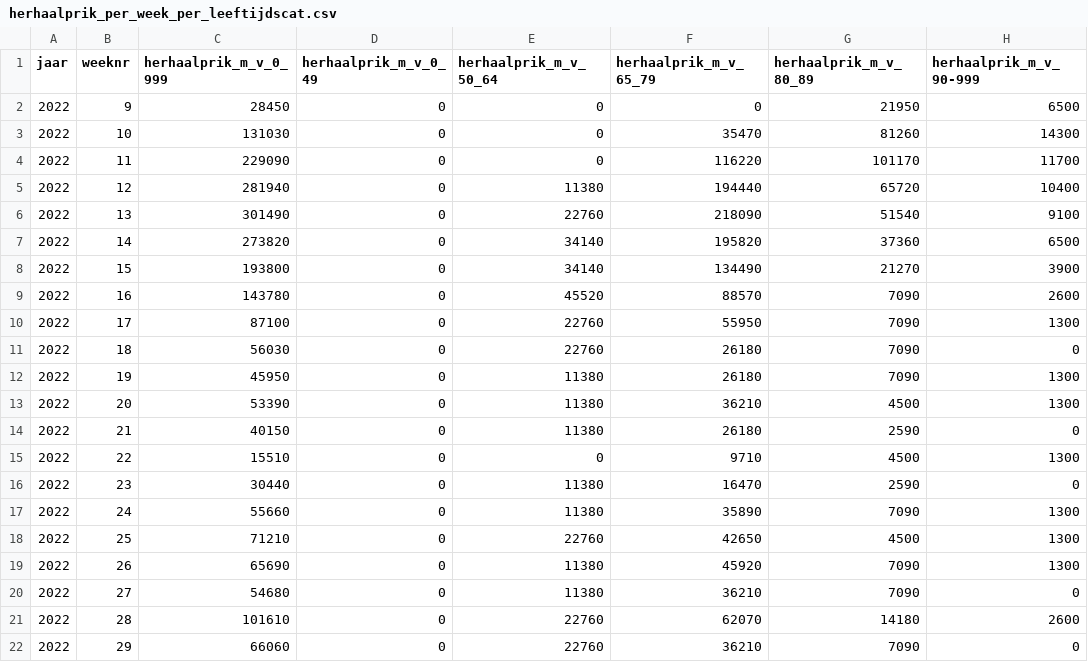
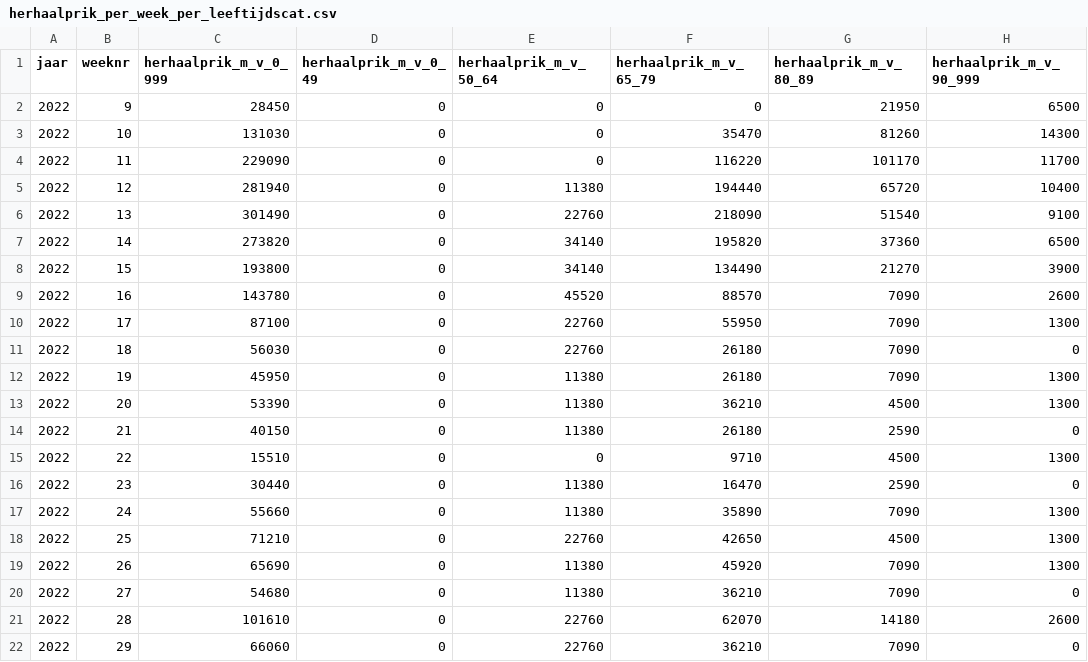
Before and after one commit to rcsmit/COVIDcases, a CSV file: input/herhaalprik_per_week_per_leeftijdscat.csv, drawn as a sheet.

```diff
--- a/input/herhaalprik_per_week_per_leeftijdscat.csv
+++ b/input/herhaalprik_per_week_per_leeftijdscat.csv
@@ -1,2 +1,2 @@
-jaar;weeknr;herhaalprik_m_v_0_999;herhaalprik_m_v_0_49;herhaalprik_m_v_50_64;herhaalprik_m_v_65_79;herhaalprik_m_v_80_89;herhaalprik_m_v_90-999
+jaar;weeknr;herhaalprik_m_v_0_999;herhaalprik_m_v_0_49;herhaalprik_m_v_50_64;herhaalprik_m_v_65_79;herhaalprik_m_v_80_89;herhaalprik_m_v_90_999
 2022;9;28450;0;0;0;21950;6500
```
Also changed, not shown: 1 other file.
